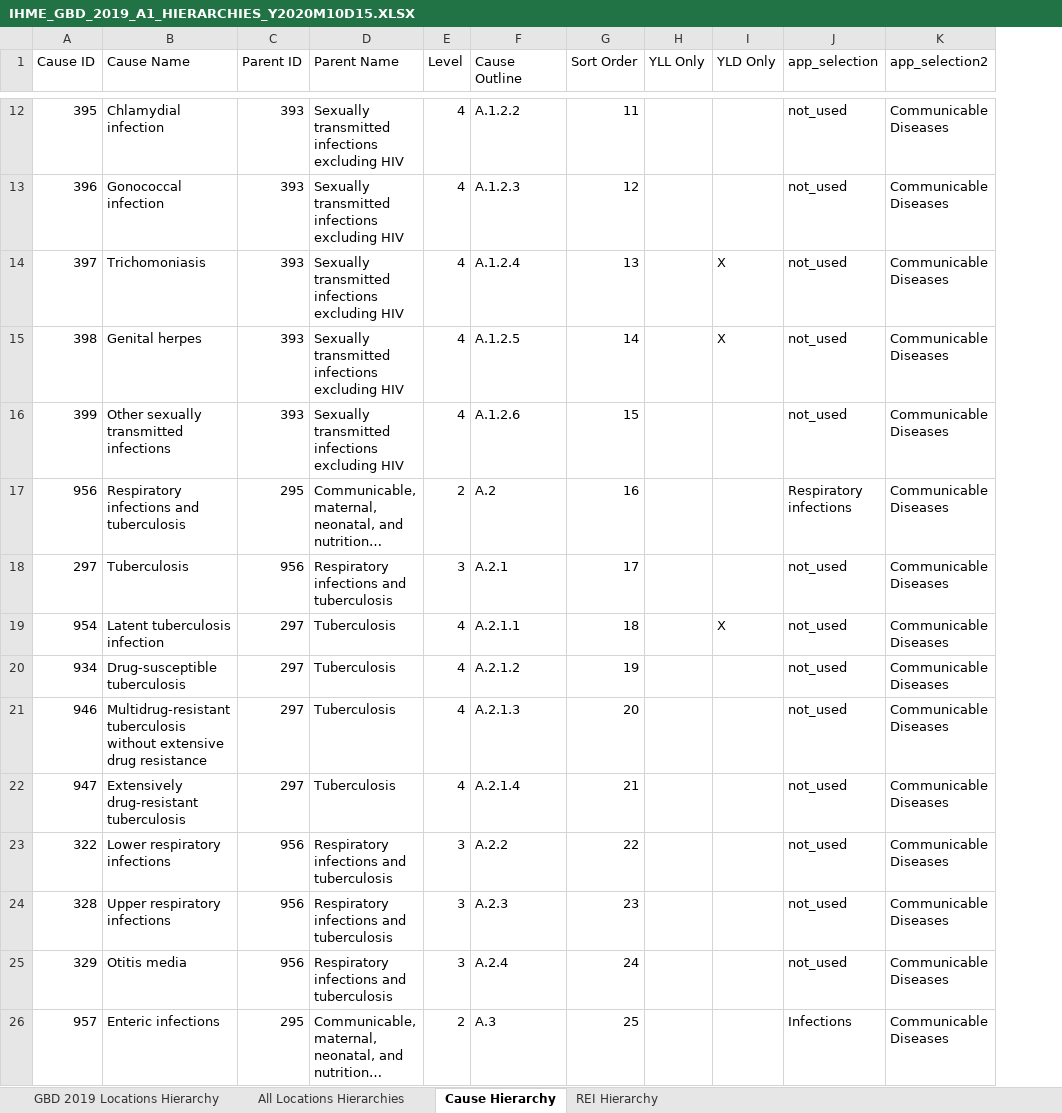
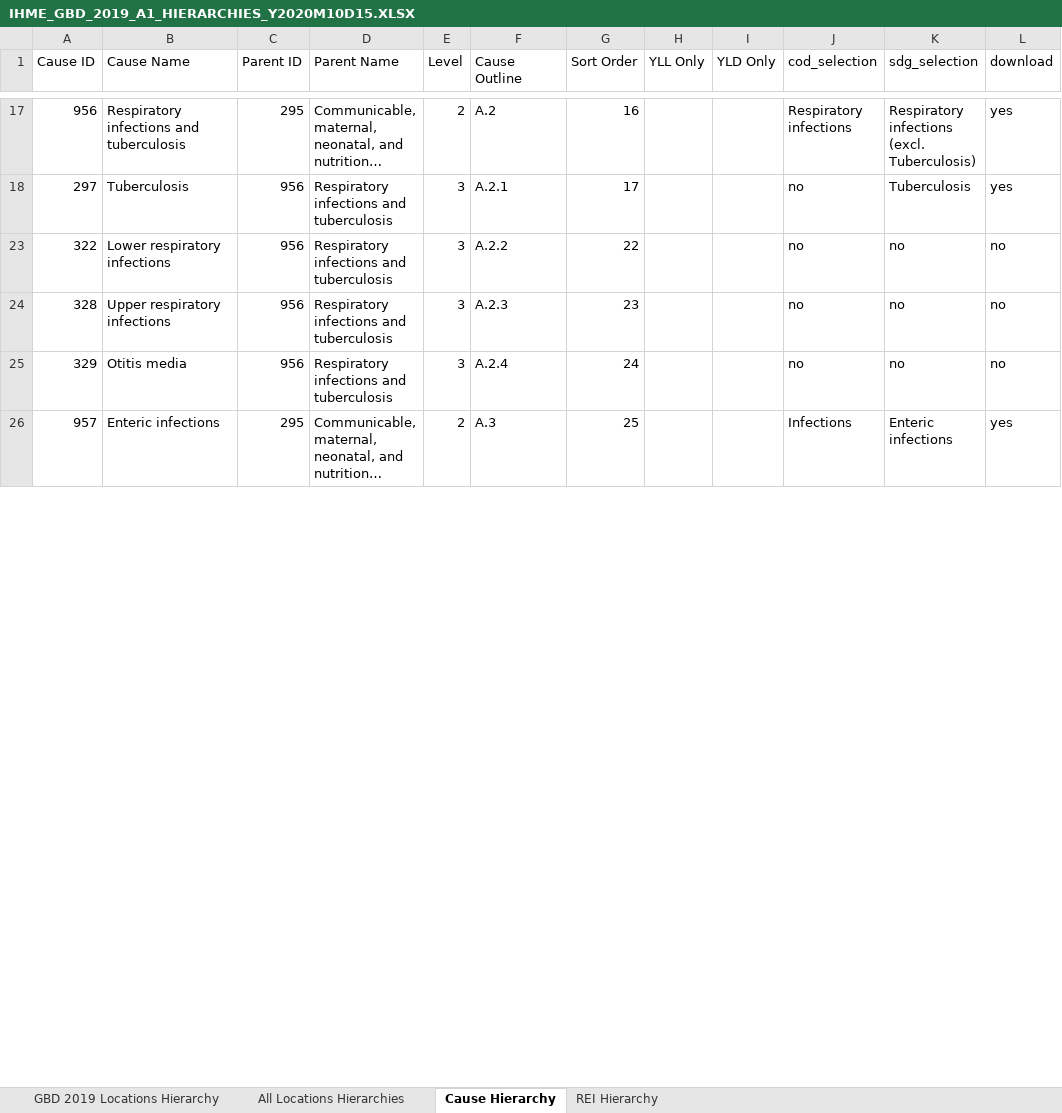
Before and after one commit to mpascariu/lemur, an Excel workbook: data-raw/GBD_2019_Data_Tools_Guide/IHME_GBD_2019_A1_HIERARCHIES_Y2020M10D15.XLSX, sheet Cause Hierarchy, drawn as a sheet; only a part is shown, gaps mark what is left out; long unchanged cells end in …; values as stored, in another font and other column widths than the file's, no cell formats; removed rows and columns are numbered as before the commit, all else as after; the diff covers the shown part only; the diff names each change by its address in the sheet, - before the commit and + after, or states it on an @@ line.

```diff
--- a/data-raw/GBD_2019_Data_Tools_Guide/IHME_GBD_2019_A1_HIERARCHIES_Y2020M10D15.XLSX (sheet Cause Hierarchy)
+++ b/data-raw/GBD_2019_Data_Tools_Guide/IHME_GBD_2019_A1_HIERARCHIES_Y2020M10D15.XLSX (sheet Cause Hierarchy)
-column J (app_selection), rows 17-18: Respiratory infections | not_used; rows 23-26: not_used | not_used | not_used | Infections
-column K (app_selection2), rows 17-18: Communicable Diseases | Communicable Diseases; rows 23-26: all Communicable Diseases
+column J (cod_selection), rows 17-26: Respiratory infections | no | no | no | no | Infections
+column K (sdg_selection), rows 17-26: Respiratory infections (excl. Tuberculosis) | Tuberculosis | no | no | no | Enteric infections
+column L (download), rows 17-26: yes | yes | no | no | no | yes
-row 12: 395 | Chlamydial infection | 393 | Sexually transmitted infections excluding HIV | 4 | A.1.2.2 | 11 |  |  | not_used | Communicable Diseases
-row 13: 396 | Gonococcal infection | 393 | Sexually transmitted infections excluding HIV | 4 | A.1.2.3 | 12 |  |  | not_used | Communicable Diseases
-row 14: 397 | Trichomoniasis | 393 | Sexually transmitted infections excluding HIV | 4 | A.1.2.4 | 13 |  | X | not_used | Communicable Diseases
-row 15: 398 | Genital herpes | 393 | Sexually transmitted infections excluding HIV | 4 | A.1.2.5 | 14 |  | X | not_used | Communicable Diseases
-row 16: 399 | Other sexually transmitted infections | 393 | Sexually transmitted infections excluding HIV | 4 | A.1.2.6 | 15 |  |  | not_used | Communicable Diseases
-row 19: 954 | Latent tuberculosis infection | 297 | Tuberculosis | 4 | A.2.1.1 | 18 |  | X | not_used | Communicable Diseases
-row 20: 934 | Drug-susceptible tuberculosis | 297 | Tuberculosis | 4 | A.2.1.2 | 19 |  |  | not_used | Communicable Diseases
-row 21: 946 | Multidrug-resistant tuberculosis without extensive drug resistance | 297 | Tuberculosis | 4 | A.2.1.3 | 20 |  |  | not_used | Communicable Diseases
-row 22: 947 | Extensively drug-resistant tuberculosis | 297 | Tuberculosis | 4 | A.2.1.4 | 21 |  |  | not_used | Communicable Diseases
```
Also changed, not shown: 160 removed rows elsewhere in this sheet, cell formats, hidden cells, 30 other files.
